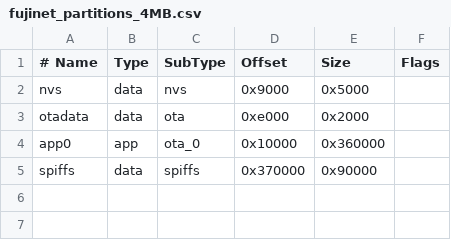
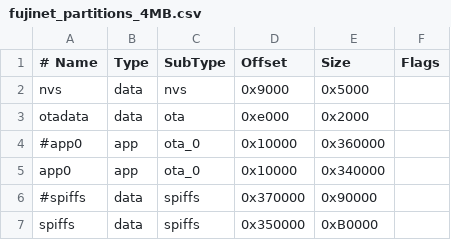
Before and after one commit to FujiNetWIFI/fujinet-firmware, a CSV file: platformio/FujiNet_idf/fujinet_partitions_4MB.csv, drawn as a sheet.

```diff
--- a/platformio/FujiNet_idf/fujinet_partitions_4MB.csv
+++ b/platformio/FujiNet_idf/fujinet_partitions_4MB.csv
@@ -3,3 +3,5 @@ nvs,      data, nvs,     0x9000,  0x5000,
 otadata,  data, ota,     0xe000,  0x2000,
-app0,     app,  ota_0,   0x10000, 0x360000,
-spiffs,   data, spiffs,  0x370000,0x90000,
+#app0,     app,  ota_0,   0x10000, 0x360000,
+app0,     app,  ota_0,   0x10000, 0x340000,
+#spiffs,   data, spiffs,  0x370000,0x90000,
+spiffs,   data, spiffs,  0x350000,0xB0000,
```
Also changed, not shown: platformio/FujiNet_idf/fujinet_partitions_16MB.csv, 24 other files.
